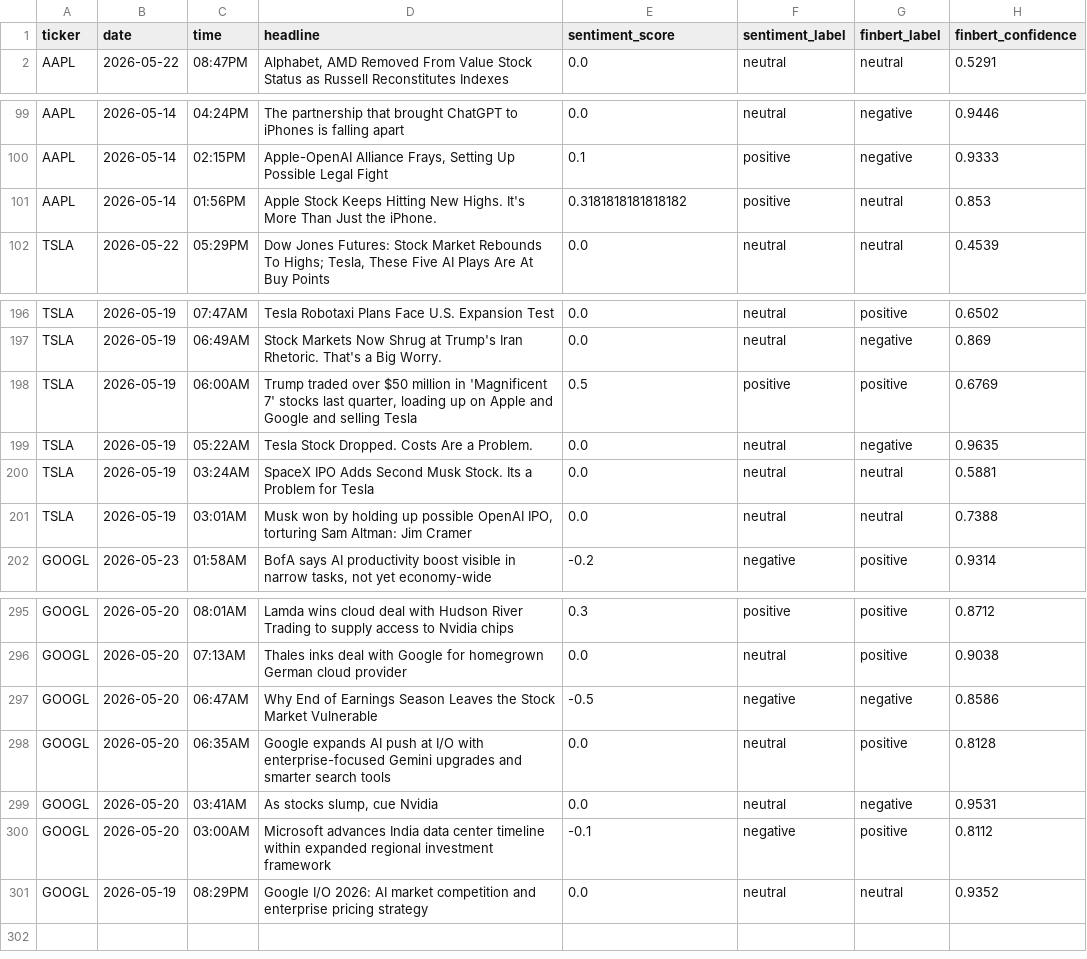
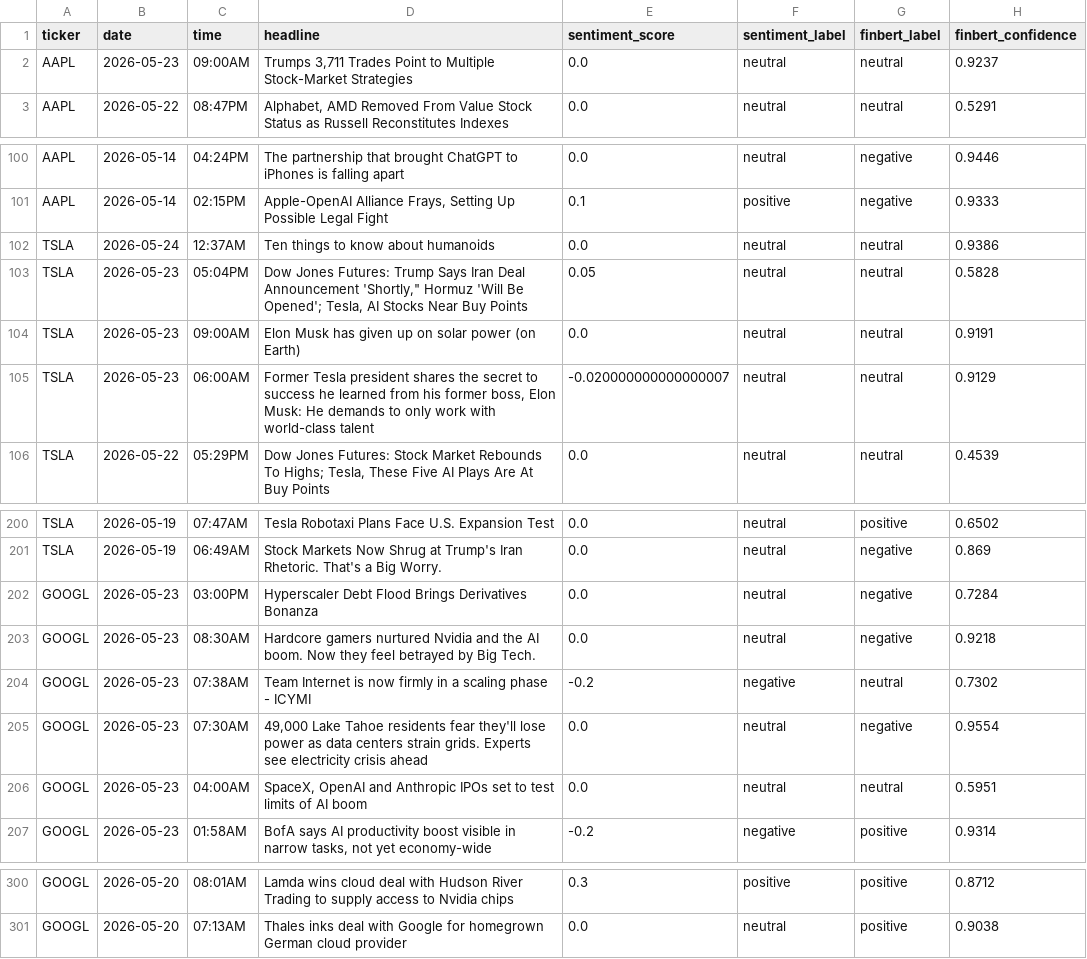
Before and after one commit to andrewkorot/python-scrper-financial-news-sentiment, a CSV file: financial_sentiment_data_v2.csv, drawn as a sheet; only a part is shown, gaps mark what is left out.

Commit message:
Auto update: daily sentiment scrape

```diff
--- a/financial_sentiment_data_v2.csv
+++ b/financial_sentiment_data_v2.csv
@@ -1,2 +1,3 @@
 ticker,date,time,headline,sentiment_score,sentiment_label,finbert_label,finbert_confidence
+AAPL,2026-05-23,09:00AM,"Trumps 3,711 Trades Point to Multiple Stock-Market Strategies",0.0,neutral,neutral,0.9237
 AAPL,2026-05-22,08:47PM,"Alphabet, AMD Removed From Value Stock Status as Russell Reconstitutes Indexes",0.0,neutral,neutral,0.5291
@@ -100,3 +101,6 @@ AAPL,2026-05-14,04:24PM,The partnership that brought ChatGPT to iPhones is falli
 AAPL,2026-05-14,02:15PM,"Apple-OpenAI Alliance Frays, Setting Up Possible Legal Fight",0.1,positive,negative,0.9333
-AAPL,2026-05-14,01:56PM,Apple Stock Keeps Hitting New Highs. It's More Than Just the iPhone.,0.3181818181818182,positive,neutral,0.853
+TSLA,2026-05-24,12:37AM,Ten things to know about humanoids,0.0,neutral,neutral,0.9386
+TSLA,2026-05-23,05:04PM,"Dow Jones Futures: Trump Says Iran Deal Announcement 'Shortly,"" Hormuz 'Will Be Opened'; Tesla, AI Stocks Near Buy Points",0.05,neutral,neutral,0.5828
+TSLA,2026-05-23,09:00AM,Elon Musk has given up on solar power (on Earth),0.0,neutral,neutral,0.9191
+TSLA,2026-05-23,06:00AM,"Former Tesla president shares the secret to success he learned from his former boss, Elon Musk: He demands to only work with world-class talent",-0.020000000000000007,neutral,neutral,0.9129
 TSLA,2026-05-22,05:29PM,"Dow Jones Futures: Stock Market Rebounds To Highs; Tesla, These Five AI Plays Are At Buy Points",0.0,neutral,neutral,0.4539
@@ -197,6 +201,7 @@ TSLA,2026-05-19,07:47AM,Tesla Robotaxi Plans Face U.S. Expansion Test,0.0,neutra
 TSLA,2026-05-19,06:49AM,Stock Markets Now Shrug at Trump's Iran Rhetoric. That's a Big Worry.,0.0,neutral,negative,0.869
-TSLA,2026-05-19,06:00AM,"Trump traded over $50 million in 'Magnificent 7' stocks last quarter, loading up on Apple and Google and selling Tesla",0.5,positive,positive,0.6769
-TSLA,2026-05-19,05:22AM,Tesla Stock Dropped. Costs Are a Problem.,0.0,neutral,negative,0.9635
-TSLA,2026-05-19,03:24AM,SpaceX IPO Adds Second Musk Stock. Its a Problem for Tesla,0.0,neutral,neutral,0.5881
-TSLA,2026-05-19,03:01AM,"Musk won by holding up possible OpenAI IPO, torturing Sam Altman: Jim Cramer",0.0,neutral,neutral,0.7388
+GOOGL,2026-05-23,03:00PM,Hyperscaler Debt Flood Brings Derivatives Bonanza,0.0,neutral,negative,0.7284
+GOOGL,2026-05-23,08:30AM,Hardcore gamers nurtured Nvidia and the AI boom. Now they feel betrayed by Big Tech.,0.0,neutral,negative,0.9218
+GOOGL,2026-05-23,07:38AM,Team Internet is now firmly in a scaling phase - ICYMI,-0.2,negative,neutral,0.7302
+GOOGL,2026-05-23,07:30AM,"49,000 Lake Tahoe residents fear they'll lose power as data centers strain grids. Experts see electricity crisis ahead",0.0,neutral,negative,0.9554
+GOOGL,2026-05-23,04:00AM,"SpaceX, OpenAI and Anthropic IPOs set to test limits of AI boom",0.0,neutral,neutral,0.5951
 GOOGL,2026-05-23,01:58AM,"BofA says AI productivity boost visible in narrow tasks, not yet economy-wide",-0.2,negative,positive,0.9314
@@ -296,6 +301 @@ GOOGL,2026-05-20,08:01AM,Lamda wins cloud deal with Hudson River Trading to sup
 GOOGL,2026-05-20,07:13AM,Thales inks deal with Google for homegrown German cloud provider,0.0,neutral,positive,0.9038
-GOOGL,2026-05-20,06:47AM,Why End of Earnings Season Leaves the Stock Market Vulnerable,-0.5,negative,negative,0.8586
-GOOGL,2026-05-20,06:35AM,Google expands AI push at I/O with enterprise-focused Gemini upgrades and smarter search tools,0.0,neutral,positive,0.8128
-GOOGL,2026-05-20,03:41AM,"As stocks slump, cue Nvidia",0.0,neutral,negative,0.9531
-GOOGL,2026-05-20,03:00AM,Microsoft advances India data center timeline within expanded regional investment framework,-0.1,negative,positive,0.8112
-GOOGL,2026-05-19,08:29PM,Google I/O 2026: AI market competition and enterprise pricing strategy,0.0,neutral,neutral,0.9352
```
